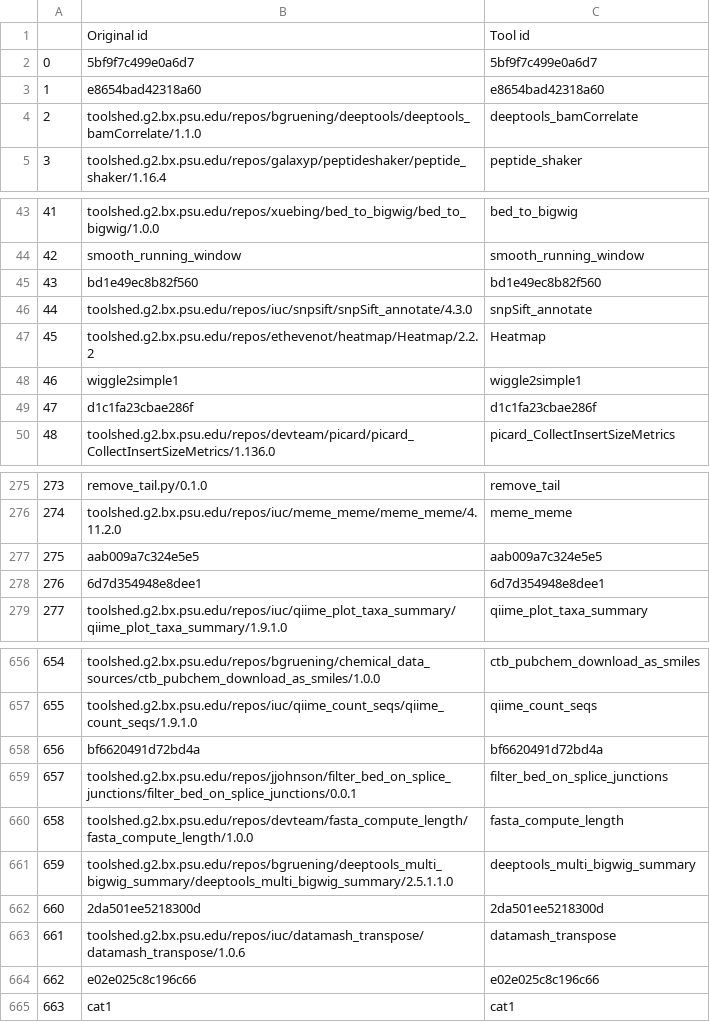
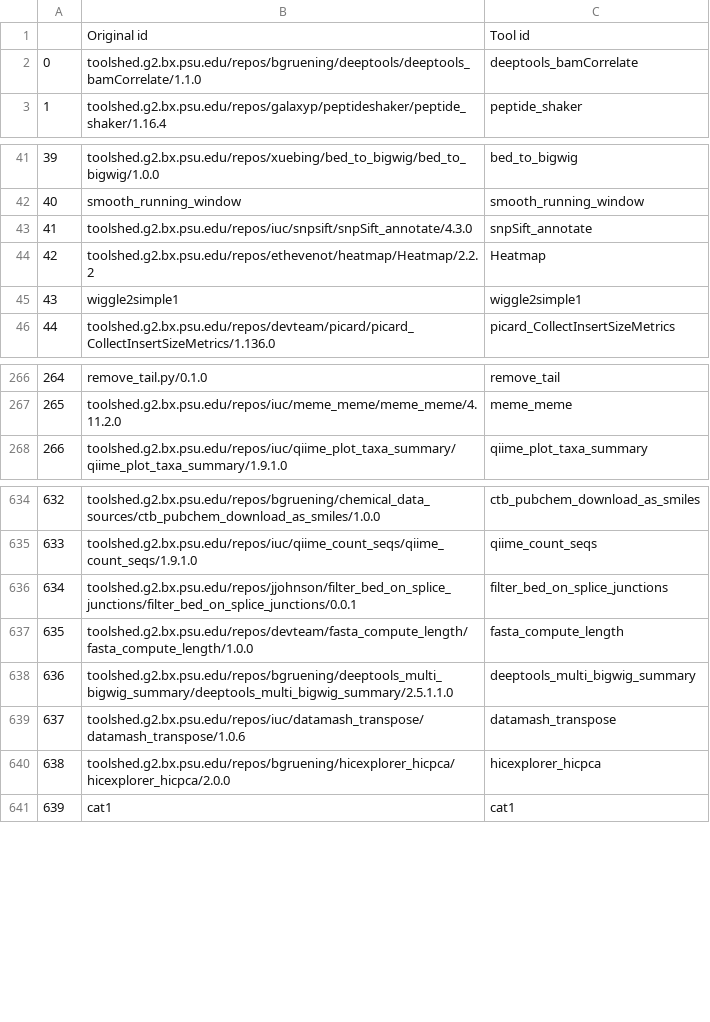
Before and after one commit to anuprulez/similar_galaxy_workflow, a CSV file: data/all_tools.csv, drawn as a sheet; only a part is shown, gaps mark what is left out; removed rows and columns are numbered as before the commit, all else as after; the diff covers the shown part only; the diff names each change by its address in the sheet, - before the commit and + after, or states it on an @@ line.

Commit message:
Replace null tool id information by tool state or label

```diff
--- a/data/all_tools.csv
+++ b/data/all_tools.csv
-row 2: 0 | 5bf9f7c499e0a6d7 | 5bf9f7c499e0a6d7
-row 3: 1 | e8654bad42318a60 | e8654bad42318a60
@@ column A renumbered from row 2 down @@
-row 45: 43 | bd1e49ec8b82f560 | bd1e49ec8b82f560
-row 49: 47 | d1c1fa23cbae286f | d1c1fa23cbae286f
-row 277: 275 | aab009a7c324e5e5 | aab009a7c324e5e5
-row 278: 276 | 6d7d354948e8dee1 | 6d7d354948e8dee1
-row 658: 656 | bf6620491d72bd4a | bf6620491d72bd4a
-row 662: 660 | 2da501ee5218300d | 2da501ee5218300d
-row 664: 662 | e02e025c8c196c66 | e02e025c8c196c66
@@ row 570 moved to row 640: 638 @@
```
Also changed, not shown: 16 removed rows and 2 moved rows elsewhere in this file, 4 other files.
